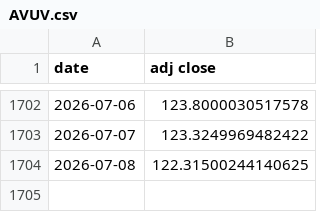
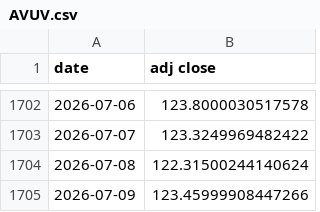
Before and after one commit to giacomomaggiore/leverage-ib-api, a CSV file: data/AVUV.csv, drawn as a sheet; only a part is shown, gaps mark what is left out.

```diff
--- a/data/AVUV.csv
+++ b/data/AVUV.csv
@@ -1703,2 +1703,3 @@ date,adj close
 2026-07-07,123.3249969482422
-2026-07-08,122.31500244140625
+2026-07-08,122.31500244140624
+2026-07-09,123.45999908447266
```
Also changed, not shown: data/GLD.csv, data/IEF.csv, 20 other files.
